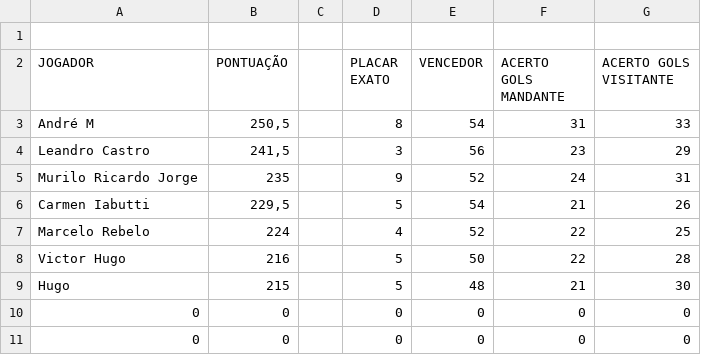
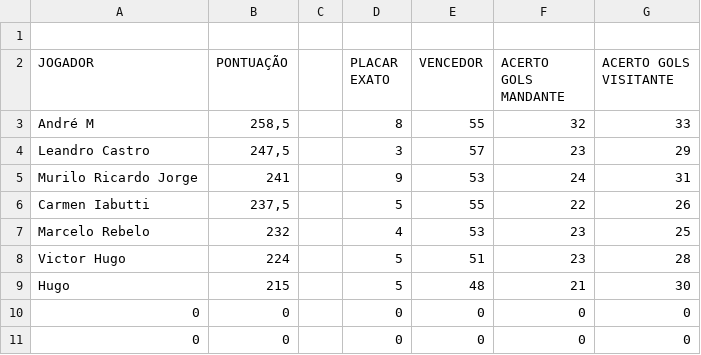
Before and after one commit to LeandroBCastro/bolaochsp, a CSV file: data/ranking.csv, drawn as a sheet; only a part is shown.

```diff
--- a/data/ranking.csv
+++ b/data/ranking.csv
@@ -2,8 +2,8 @@
 JOGADOR;PONTUAÇÃO;;PLACAR EXATO;VENCEDOR;ACERTO GOLS MANDANTE;ACERTO GOLS VISITANTE
-André M ;250,5;;8;54;31;33
-Leandro Castro;241,5;;3;56;23;29
-Murilo Ricardo Jorge;235;;9;52;24;31
-Carmen Iabutti;229,5;;5;54;21;26
-Marcelo Rebelo;224;;4;52;22;25
-Victor Hugo;216;;5;50;22;28
+André M ;258,5;;8;55;32;33
+Leandro Castro;247,5;;3;57;23;29
+Murilo Ricardo Jorge;241;;9;53;24;31
+Carmen Iabutti;237,5;;5;55;22;26
+Marcelo Rebelo;232;;4;53;23;25
+Victor Hugo;224;;5;51;23;28
 Hugo;215;;5;48;21;30
```
Also changed, not shown: data/oitavas.csv, data/palpites.csv.
